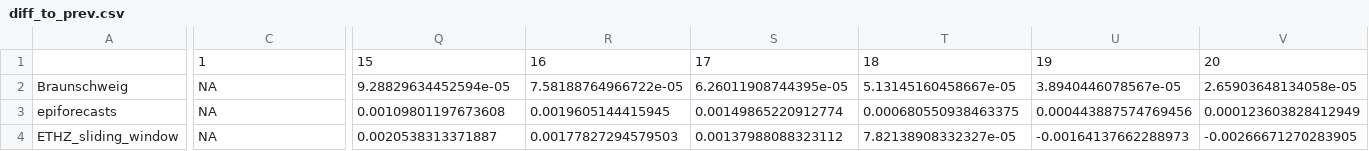
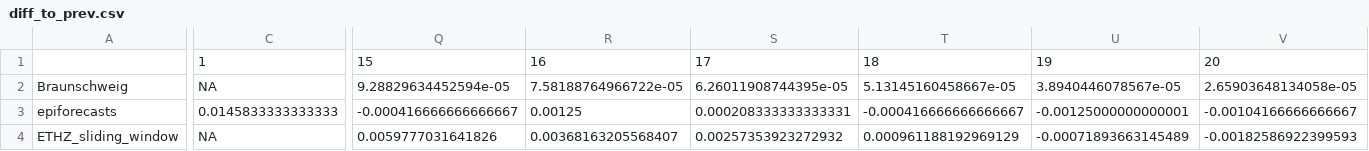
Before and after one commit to ElisabethBrockhaus/Rt_estimate_reconstruction, a CSV file: otherFiles/diff_to_prev.csv, drawn as a sheet; only a part is shown, gaps mark what is left out; the diff covers the shown part only; the diff names each change by its address in the sheet, - before the commit and + after, or states it on an @@ line.

```diff
--- a/otherFiles/diff_to_prev.csv
+++ b/otherFiles/diff_to_prev.csv
-C3: NA
+C3: 0.0145833333333333
-Q3: 0.00109801197673608
+Q3: -0.000416666666666667
-R3: 0.0019605144415945
+R3: 0.00125
-S3: 0.00149865220912774
+S3: 0.000208333333333331
-T3: 0.000680550938463375
+T3: -0.000416666666666667
-U3: 0.000443887574769456
+U3: -0.00125000000000001
-V3: 0.000123603828412949
+V3: -0.00104166666666667
-Q4: 0.0020538313371887
+Q4: 0.0059777031641826
-R4: 0.00177827294579503
+R4: 0.00368163205568407
-S4: 0.00137988088323112
+S4: 0.00257353923272932
-T4: 7.82138908332327e-05
+T4: 0.000961188192969129
-U4: -0.00164137662288973
+U4: -0.00071893663145489
-V4: -0.00266671270283905
+V4: -0.00182586922399593
```
Also changed, not shown: 97 edited cells elsewhere in this file, otherFiles/95_CI_coverage.csv, otherFiles/95_CI_width.csv, 7 other files.
